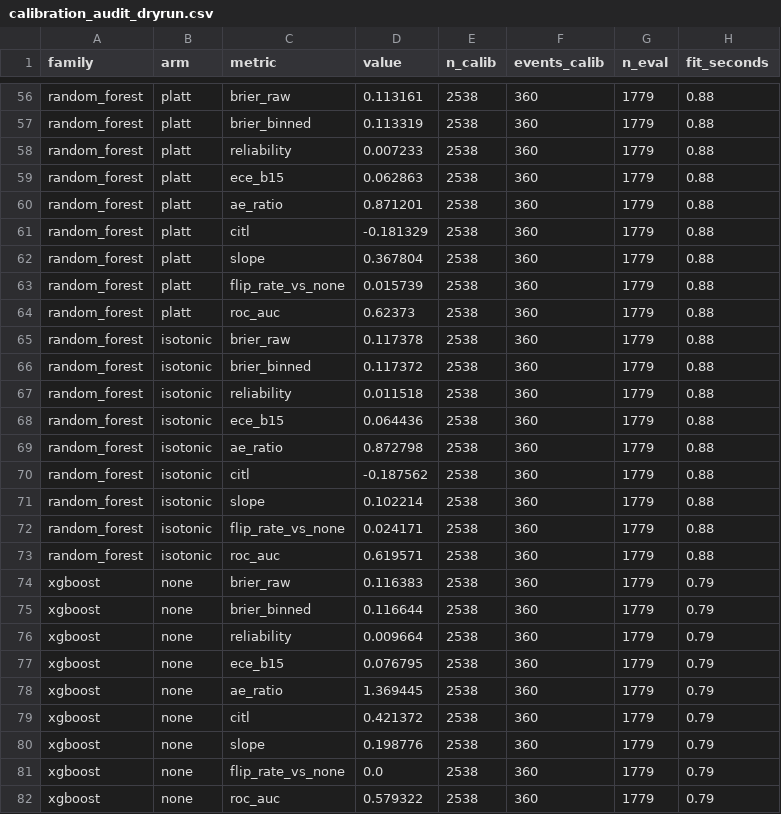
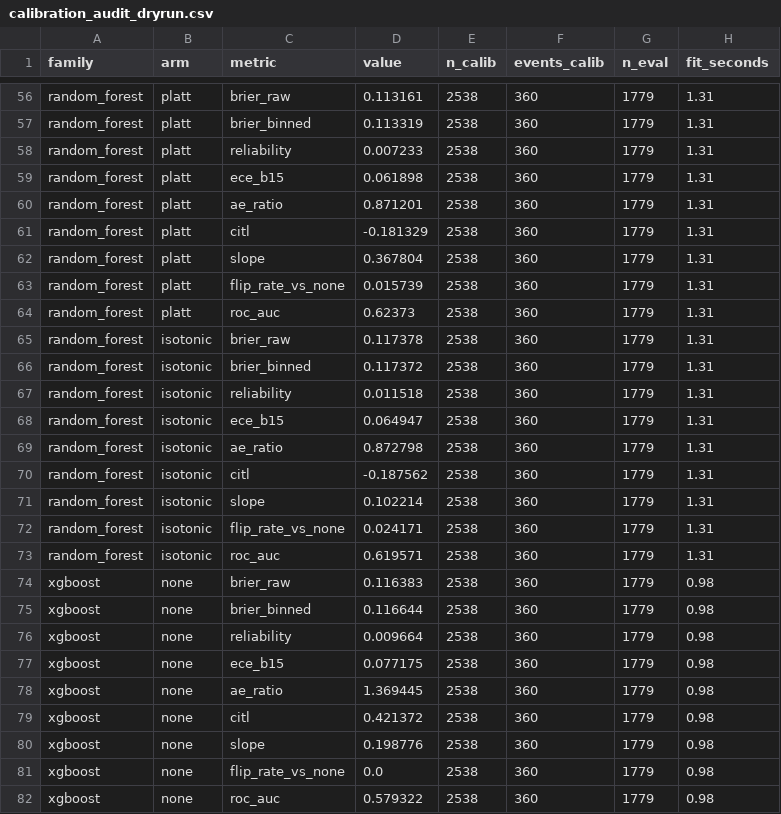
Before and after one commit to Culzz/credit-reliability-audit, a CSV file: reports/tables/calibration_audit_dryrun.csv, drawn as a sheet; only a part is shown, gaps mark what is left out; the diff covers the shown part only; the diff names each change by its address in the sheet, - before the commit and + after, or states it on an @@ line.

```diff
--- a/reports/tables/calibration_audit_dryrun.csv
+++ b/reports/tables/calibration_audit_dryrun.csv
-H56:H73 (fit_seconds): 0.88
+H56:H73 (fit_seconds): 1.31
-D59 (value): 0.062863
+D59 (value): 0.061898
-D68 (value): 0.064436
+D68 (value): 0.064947
-H74:H82 (fit_seconds): 0.79
+H74:H82 (fit_seconds): 0.98
-D77 (value): 0.076795
+D77 (value): 0.077175
```
Also changed, not shown: 130 edited cells elsewhere in this file, reports/tables/sample_size_dryrun.csv, 12 other files.
